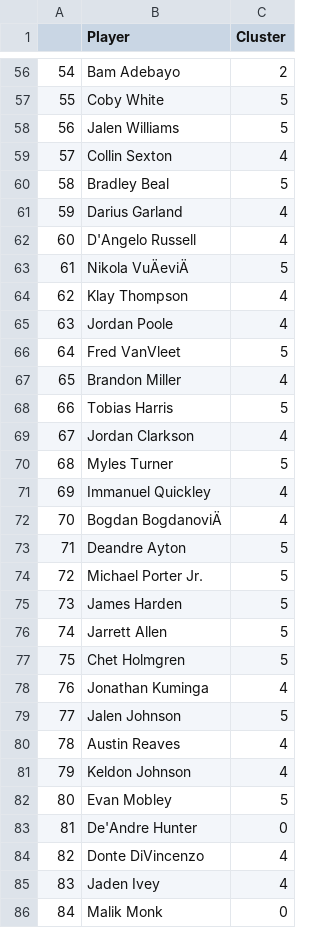
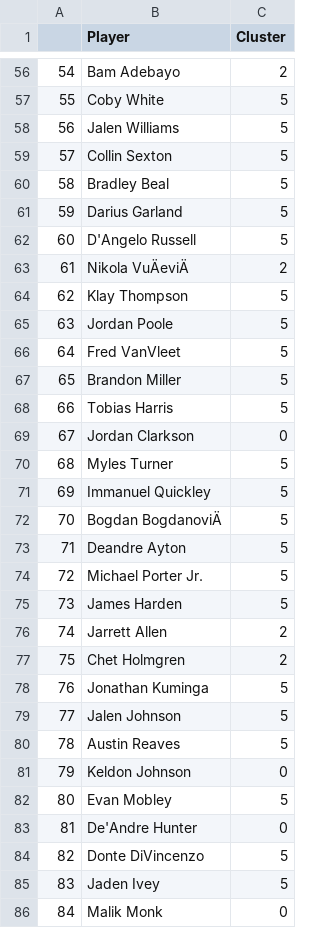
Before and after one commit to ArjunR27/NBAPlayerSimilarity, a CSV file: player_clusters.csv, drawn as a sheet; only a part is shown, gaps mark what is left out; the diff covers the shown part only; the diff names each change by its address in the sheet, - before the commit and + after, or states it on an @@ line.

```diff
--- a/player_clusters.csv
+++ b/player_clusters.csv
-C59 (Cluster): 4
+C59 (Cluster): 5
-C61:C62 (Cluster): 4
+C61:C62 (Cluster): 5
-C63 (Cluster): 5
+C63 (Cluster): 2
-C64:C65 (Cluster): 4
+C64:C65 (Cluster): 5
-C67 (Cluster): 4
+C67 (Cluster): 5
-C69 (Cluster): 4
+C69 (Cluster): 0
-C71:C72 (Cluster): 4
+C71:C72 (Cluster): 5
-C76:C77 (Cluster): 5
+C76:C77 (Cluster): 2
-C78 (Cluster): 4
+C78 (Cluster): 5
-C80 (Cluster): 4
+C80 (Cluster): 5
-C81 (Cluster): 4
+C81 (Cluster): 0
-C84:C85 (Cluster): 4
+C84:C85 (Cluster): 5
```
Also changed, not shown: 128 edited cells elsewhere in this file, 1 other file.
